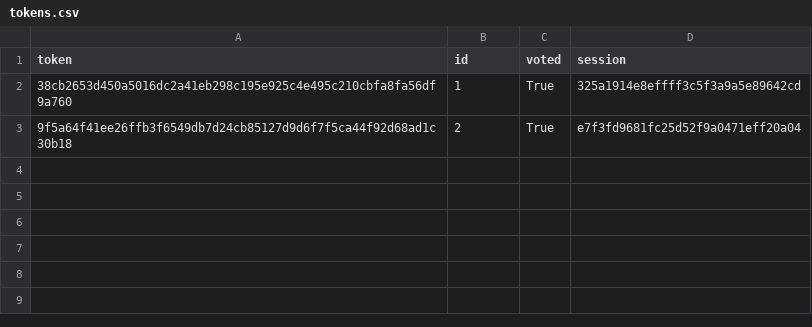
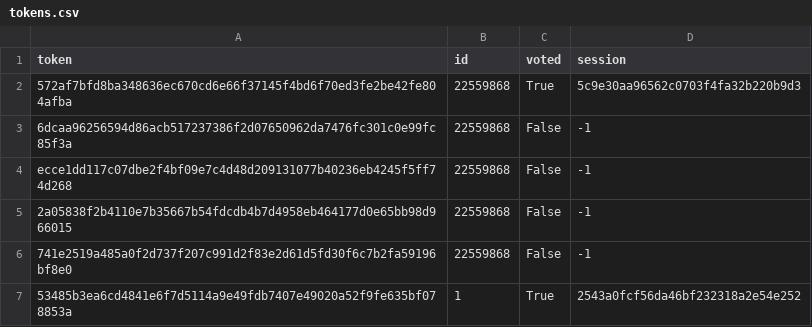
Before and after one commit to parsaalian/simple-election-protocol, a CSV file: AS/tokens.csv, drawn as a sheet.

```diff
--- a/AS/tokens.csv
+++ b/AS/tokens.csv
@@ -1,3 +1,7 @@
 token,id,voted,session
-38cb2653d450a5016dc2a41eb298c195e925c4e495c210cbfa8fa56df9a760,1,True,325a1914e8effff3c5f3a9a5e89642cd
-9f5a64f41ee26ffb3f6549db7d24cb85127d9d6f7f5ca44f92d68ad1c30b18,2,True,e7f3fd9681fc25d52f9a0471eff20a04
+572af7bfd8ba348636ec670cd6e66f37145f4bd6f70ed3fe2be42fe804afba,22559868,True,5c9e30aa96562c0703f4fa32b220b9d3
+6dcaa96256594d86acb517237386f2d07650962da7476fc301c0e99fc85f3a,22559868,False,-1
+ecce1dd117c07dbe2f4bf09e7c4d48d209131077b40236eb4245f5ff74d268,22559868,False,-1
+2a05838f2b4110e7b35667b54fdcdb4b7d4958eb464177d0e65bb98d966015,22559868,False,-1
+741e2519a485a0f2d737f207c991d2f83e2d61d5fd30f6c7b2fa59196bf8e0,22559868,False,-1
+53485b3ea6cd4841e6f7d5114a9e49fdb7407e49020a52f9fe635bf078853a,1,True,2543a0fcf56da46bf232318a2e54e252
```
Also changed, not shown: 11 other files.
